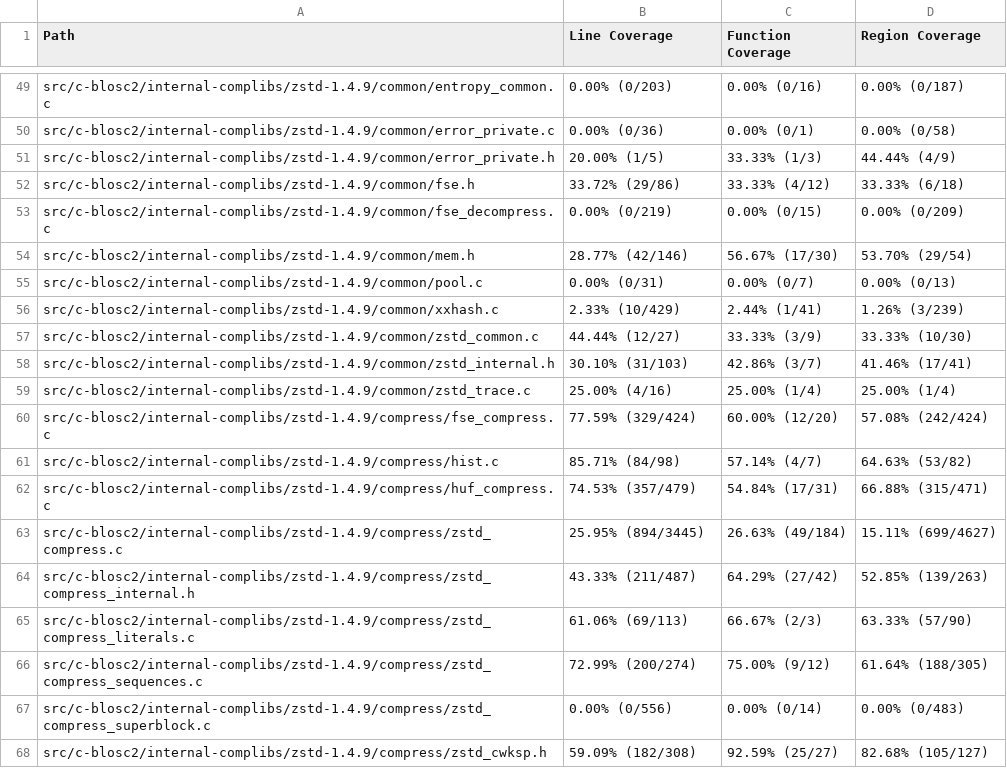
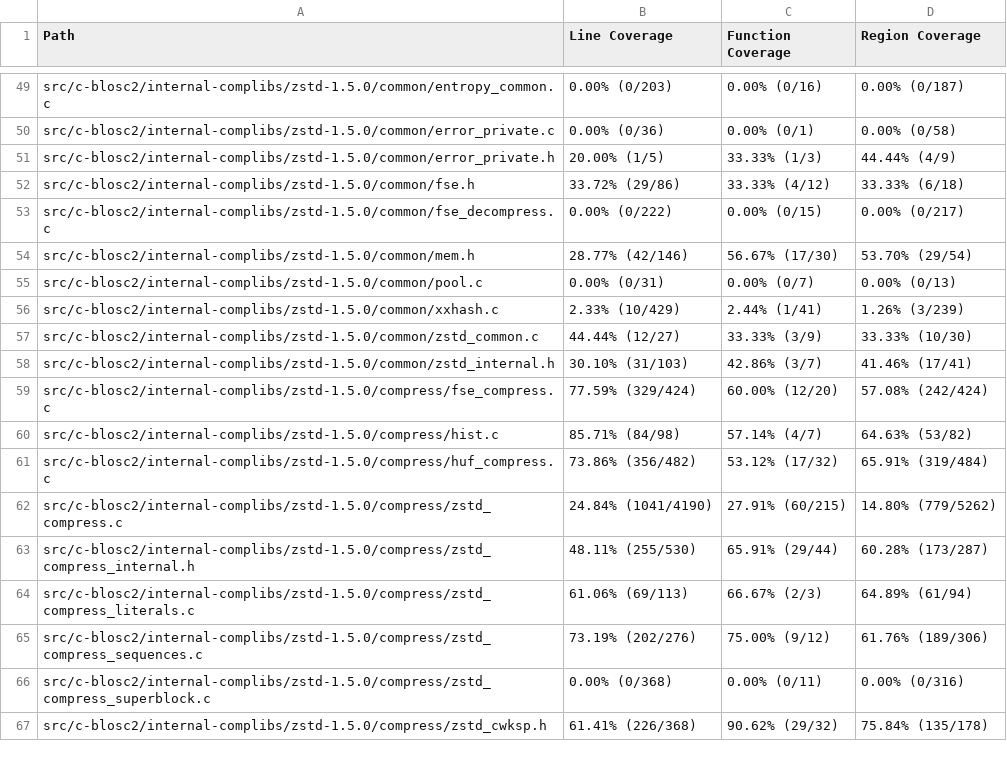
Before and after one commit to workerTmp/Nliossa_1, a CSV file: myWeb/CsvCov_c-blosc2_compress_chunk_fuzzer.csv, drawn as a sheet; only a part is shown, gaps mark what is left out; removed rows and columns are numbered as before the commit, all else as after; the diff covers the shown part only; the diff names each change by its address in the sheet, - before the commit and + after, or states it on an @@ line.

```diff
--- a/myWeb/CsvCov_c-blosc2_compress_chunk_fuzzer.csv
+++ b/myWeb/CsvCov_c-blosc2_compress_chunk_fuzzer.csv
-A49 (Path): src/c-blosc2/internal-complibs/zstd-1.4.9/common/entropy_common.c
+A49 (Path): src/c-blosc2/internal-complibs/zstd-1.5.0/common/entropy_common.c
-A50 (Path): src/c-blosc2/internal-complibs/zstd-1.4.9/common/error_private.c
+A50 (Path): src/c-blosc2/internal-complibs/zstd-1.5.0/common/error_private.c
-A51 (Path): src/c-blosc2/internal-complibs/zstd-1.4.9/common/error_private.h
+A51 (Path): src/c-blosc2/internal-complibs/zstd-1.5.0/common/error_private.h
-A52 (Path): src/c-blosc2/internal-complibs/zstd-1.4.9/common/fse.h
+A52 (Path): src/c-blosc2/internal-complibs/zstd-1.5.0/common/fse.h
-A53 (Path): src/c-blosc2/internal-complibs/zstd-1.4.9/common/fse_decompress.c
+A53 (Path): src/c-blosc2/internal-complibs/zstd-1.5.0/common/fse_decompress.c
-B53 (Line Coverage): 0.00% (0/219)
+B53 (Line Coverage): 0.00% (0/222)
-D53 (Region Coverage): 0.00% (0/209)
+D53 (Region Coverage): 0.00% (0/217)
-A54 (Path): src/c-blosc2/internal-complibs/zstd-1.4.9/common/mem.h
+A54 (Path): src/c-blosc2/internal-complibs/zstd-1.5.0/common/mem.h
-A55 (Path): src/c-blosc2/internal-complibs/zstd-1.4.9/common/pool.c
+A55 (Path): src/c-blosc2/internal-complibs/zstd-1.5.0/common/pool.c
-A56 (Path): src/c-blosc2/internal-complibs/zstd-1.4.9/common/xxhash.c
+A56 (Path): src/c-blosc2/internal-complibs/zstd-1.5.0/common/xxhash.c
-A57 (Path): src/c-blosc2/internal-complibs/zstd-1.4.9/common/zstd_common.c
+A57 (Path): src/c-blosc2/internal-complibs/zstd-1.5.0/common/zstd_common.c
-A58 (Path): src/c-blosc2/internal-complibs/zstd-1.4.9/common/zstd_internal.h
+A58 (Path): src/c-blosc2/internal-complibs/zstd-1.5.0/common/zstd_internal.h
-row 59: src/c-blosc2/internal-complibs/zstd-1.4.9/common/zstd_trace.c | 25.00% (4/16) | 25.00% (1/4) | 25.00% (1/4)
-A59 (Path): src/c-blosc2/internal-complibs/zstd-1.4.9/compress/fse_compress.c
+A59 (Path): src/c-blosc2/internal-complibs/zstd-1.5.0/compress/fse_compress.c
-A60 (Path): src/c-blosc2/internal-complibs/zstd-1.4.9/compress/hist.c
+A60 (Path): src/c-blosc2/internal-complibs/zstd-1.5.0/compress/hist.c
-row 62: src/c-blosc2/internal-complibs/zstd-1.4.9/compress/huf_compress.c | 74.53% (357/479) | 54.84% (17/31) | 66.88% (315/471)
-row 63: src/c-blosc2/internal-complibs/zstd-1.4.9/compress/zstd_compress.c | 25.95% (894/3445) | 26.63% (49/184) | 15.11% (699/4627)
-row 64: src/c-blosc2/internal-complibs/zstd-1.4.9/compress/zstd_compress_internal.h | 43.33% (211/487) | 64.29% (27/42) | 52.85% (139/263)
+row 61: src/c-blosc2/internal-complibs/zstd-1.5.0/compress/huf_compress.c | 73.86% (356/482) | 53.12% (17/32) | 65.91% (319/484)
+row 62: src/c-blosc2/internal-complibs/zstd-1.5.0/compress/zstd_compress.c | 24.84% (1041/4190) | 27.91% (60/215) | 14.80% (779/5262)
+row 63: src/c-blosc2/internal-complibs/zstd-1.5.0/compress/zstd_compress_internal.h | 48.11% (255/530) | 65.91% (29/44) | 60.28% (173/287)
-A64 (Path): src/c-blosc2/internal-complibs/zstd-1.4.9/compress/zstd_compress_literals.c
+A64 (Path): src/c-blosc2/internal-complibs/zstd-1.5.0/compress/zstd_compress_literals.c
-D64 (Region Coverage): 63.33% (57/90)
+D64 (Region Coverage): 64.89% (61/94)
-A65 (Path): src/c-blosc2/internal-complibs/zstd-1.4.9/compress/zstd_compress_sequences.c
+A65 (Path): src/c-blosc2/internal-complibs/zstd-1.5.0/compress/zstd_compress_sequences.c
-B65 (Line Coverage): 72.99% (200/274)
+B65 (Line Coverage): 73.19% (202/276)
-D65 (Region Coverage): 61.64% (188/305)
+D65 (Region Coverage): 61.76% (189/306)
-A66 (Path): src/c-blosc2/internal-complibs/zstd-1.4.9/compress/zstd_compress_superblock.c
+A66 (Path): src/c-blosc2/internal-complibs/zstd-1.5.0/compress/zstd_compress_superblock.c
-B66 (Line Coverage): 0.00% (0/556)
+B66 (Line Coverage): 0.00% (0/368)
-C66 (Function Coverage): 0.00% (0/14)
+C66 (Function Coverage): 0.00% (0/11)
-D66 (Region Coverage): 0.00% (0/483)
+D66 (Region Coverage): 0.00% (0/316)
-row 68: src/c-blosc2/internal-complibs/zstd-1.4.9/compress/zstd_cwksp.h | 59.09% (182/308) | 92.59% (25/27) | 82.68% (105/127)
+row 67: src/c-blosc2/internal-complibs/zstd-1.5.0/compress/zstd_cwksp.h | 61.41% (226/368) | 90.62% (29/32) | 75.84% (135/178)
```
Also changed, not shown: 2 added rows, 2 removed rows and 48 edited cells elsewhere in this file, 2 other files.
